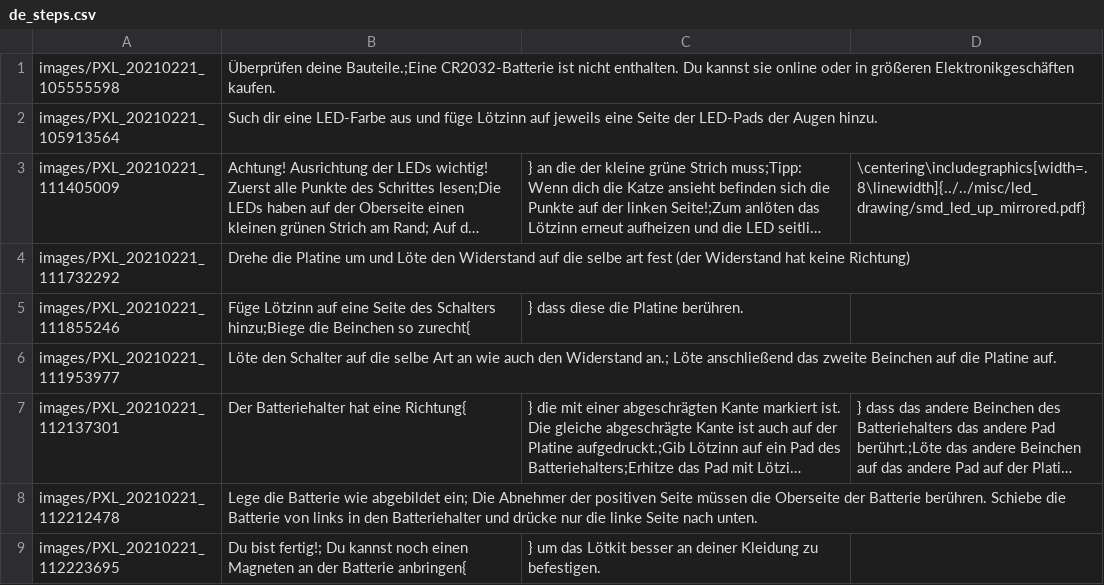
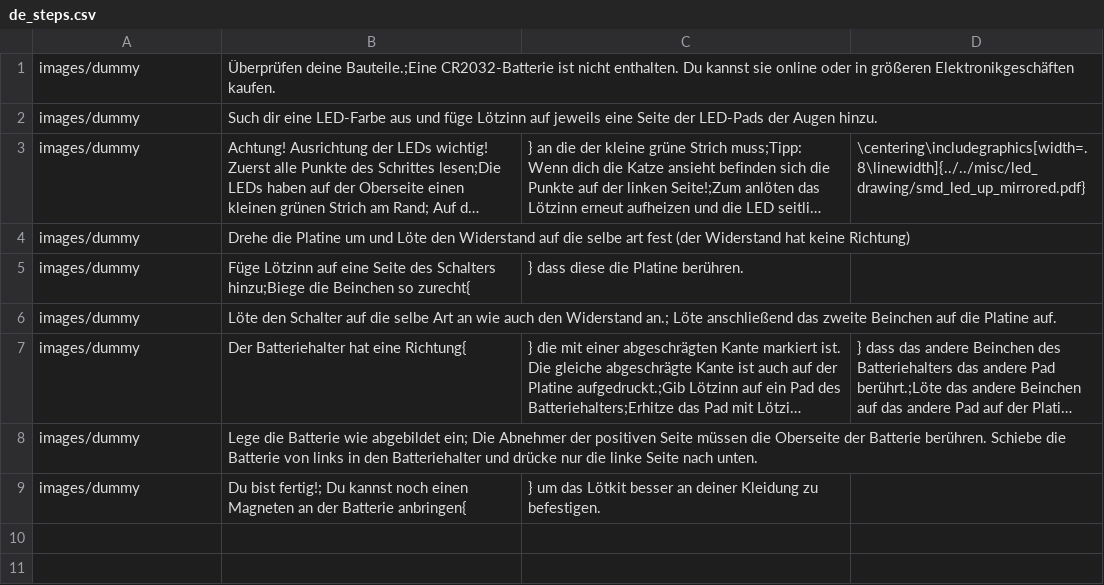
Before and after one commit to lugsaar/SolderingTutorial, a CSV file: Tux-Badge/manual/configuration/de_steps.csv, drawn as a sheet; long unchanged cells end in …; the diff names each change by its address in the sheet, - before the commit and + after, or states it on an @@ line.

Commit message:
adding first Tux-Badge descriptions

```diff
--- a/Tux-Badge/manual/configuration/de_steps.csv
+++ b/Tux-Badge/manual/configuration/de_steps.csv
-A1: images/PXL_20210221_105555598
+A1: images/dummy
-A2: images/PXL_20210221_105913564
+A2: images/dummy
-A3: images/PXL_20210221_111405009
+A3: images/dummy
-A4: images/PXL_20210221_111732292
+A4: images/dummy
-A5: images/PXL_20210221_111855246
+A5: images/dummy
-A6: images/PXL_20210221_111953977
+A6: images/dummy
-A7: images/PXL_20210221_112137301
+A7: images/dummy
-A8: images/PXL_20210221_112212478
+A8: images/dummy
-A9: images/PXL_20210221_112223695
+A9: images/dummy
```
Also changed, not shown: Tux-Badge/manual/configuration/de_config.csv, 21 other files.
